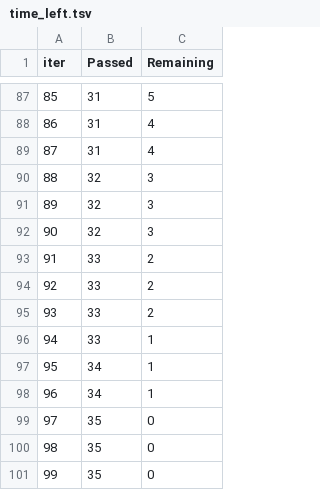
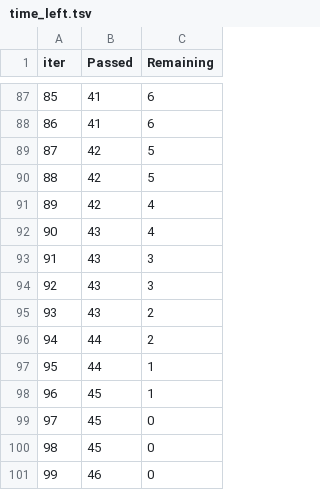
Before and after one commit to harinkris11/ML_Deployment, a TSV file: catboost_info/time_left.tsv, drawn as a sheet; only a part is shown, gaps mark what is left out; the diff covers the shown part only.

```diff
--- a/catboost_info/time_left.tsv
+++ b/catboost_info/time_left.tsv
@@ -87,15 +87,15 @@ iter	Passed	Remaining
-85	31	5
-86	31	4
-87	31	4
-88	32	3
-89	32	3
-90	32	3
-91	33	2
-92	33	2
-93	33	2
-94	33	1
-95	34	1
-96	34	1
-97	35	0
-98	35	0
-99	35	0
+85	41	6
+86	41	6
+87	42	5
+88	42	5
+89	42	4
+90	43	4
+91	43	3
+92	43	3
+93	43	2
+94	44	2
+95	44	1
+96	45	1
+97	45	0
+98	45	0
+99	46	0
```
Also changed, not shown: 169 edited cells elsewhere in this file, artifacts/data.csv, artifacts/test.csv, 14 other files.
